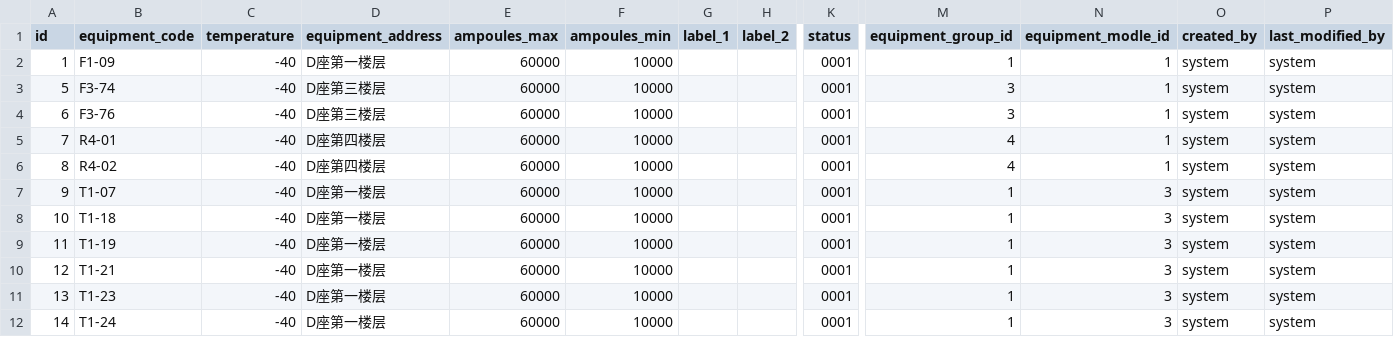
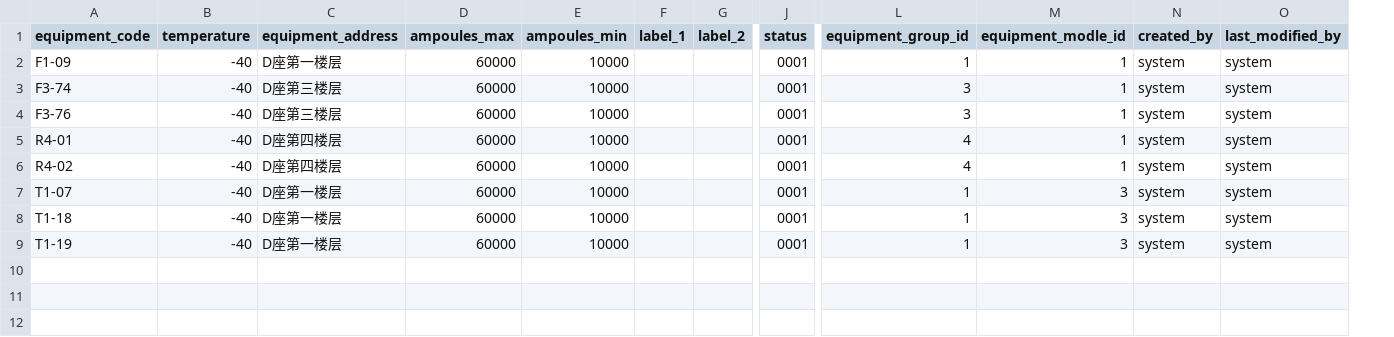
Before and after one commit to kang01/BioBank, a CSV file: src/main/resources/config/liquibase/equipment.csv, drawn as a sheet; only a part is shown, gaps mark what is left out; rows hold the shown columns only; the diff names each change by its address in the sheet, - before the commit and + after, or states it on an @@ line.

```diff
--- a/src/main/resources/config/liquibase/equipment.csv
+++ b/src/main/resources/config/liquibase/equipment.csv
-column A (id), rows 2-9: 1 | 5 | 6 | 7 | 8 | 9 | 10 | 11
-row 10: 12 | T1-21 | -40 | D座第一楼层 | 60000 | 10000 |  |  | 0001 | 1 | 3 | system | system
-row 11: 13 | T1-23 | -40 | D座第一楼层 | 60000 | 10000 |  |  | 0001 | 1 | 3 | system | system
-row 12: 14 | T1-24 | -40 | D座第一楼层 | 60000 | 10000 |  |  | 0001 | 1 | 3 | system | system
```
Also changed, not shown: src/main/resources/config/liquibase/area.csv, src/main/resources/config/liquibase/project.csv, 15 other files.
